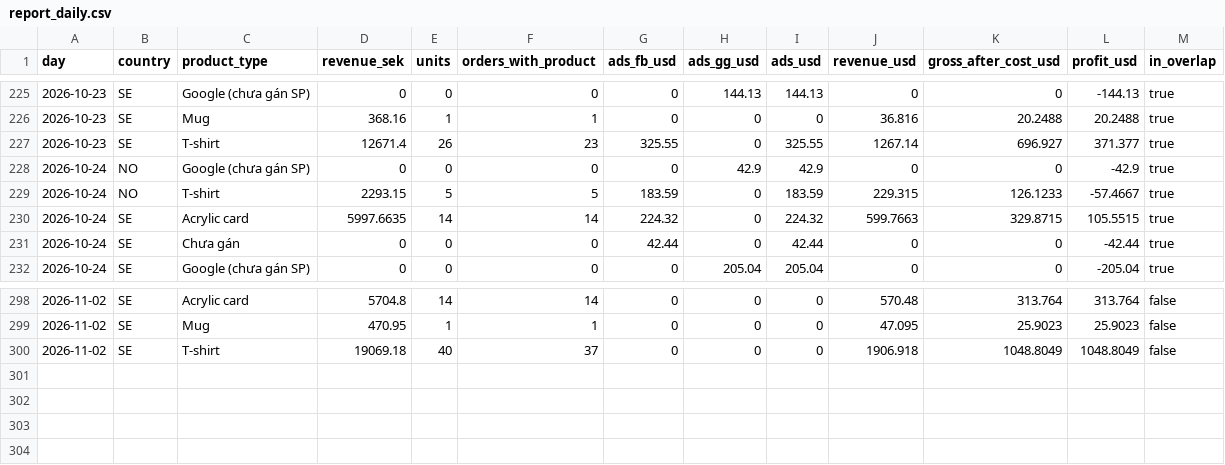
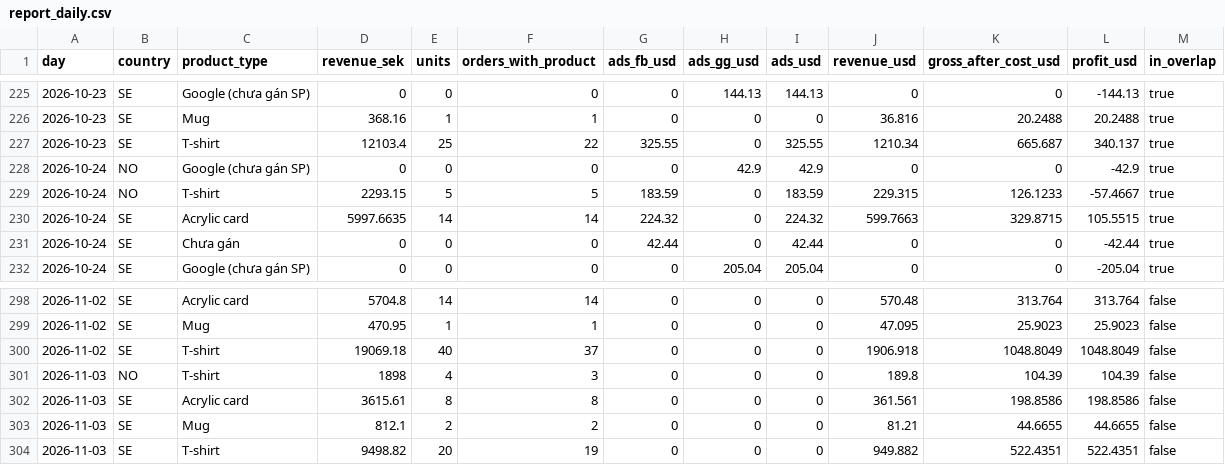
Before and after one commit to tiendatpham2407-bot/dashboard, a CSV file: report_daily.csv, drawn as a sheet; only a part is shown, gaps mark what is left out.

Commit message:
Cập nhật report_daily.csv 2026-11-04 09:32

```diff
--- a/report_daily.csv
+++ b/report_daily.csv
@@ -226,3 +226,3 @@ day,country,product_type,revenue_sek,units,orders_with_product,ads_fb_usd,ads_gg
 2026-10-23,SE,Mug,368.16,1,1,0,0,0,36.816,20.2488,20.2488,true
-2026-10-23,SE,T-shirt,12671.4,26,23,325.55,0,325.55,1267.14,696.927,371.377,true
+2026-10-23,SE,T-shirt,12103.4,25,22,325.55,0,325.55,1210.34,665.687,340.137,true
 2026-10-24,NO,Google (chưa gán SP),0,0,0,0,42.9,42.9,0,0,-42.9,true
@@ -300 +300,5 @@ day,country,product_type,revenue_sek,units,orders_with_product,ads_fb_usd,ads_gg
 2026-11-02,SE,T-shirt,19069.18,40,37,0,0,0,1906.918,1048.8049,1048.8049,false
+2026-11-03,NO,T-shirt,1898,4,3,0,0,0,189.8,104.39,104.39,false
+2026-11-03,SE,Acrylic card,3615.61,8,8,0,0,0,361.561,198.8586,198.8586,false
+2026-11-03,SE,Mug,812.1,2,2,0,0,0,81.21,44.6655,44.6655,false
+2026-11-03,SE,T-shirt,9498.82,20,19,0,0,0,949.882,522.4351,522.4351,false
```
